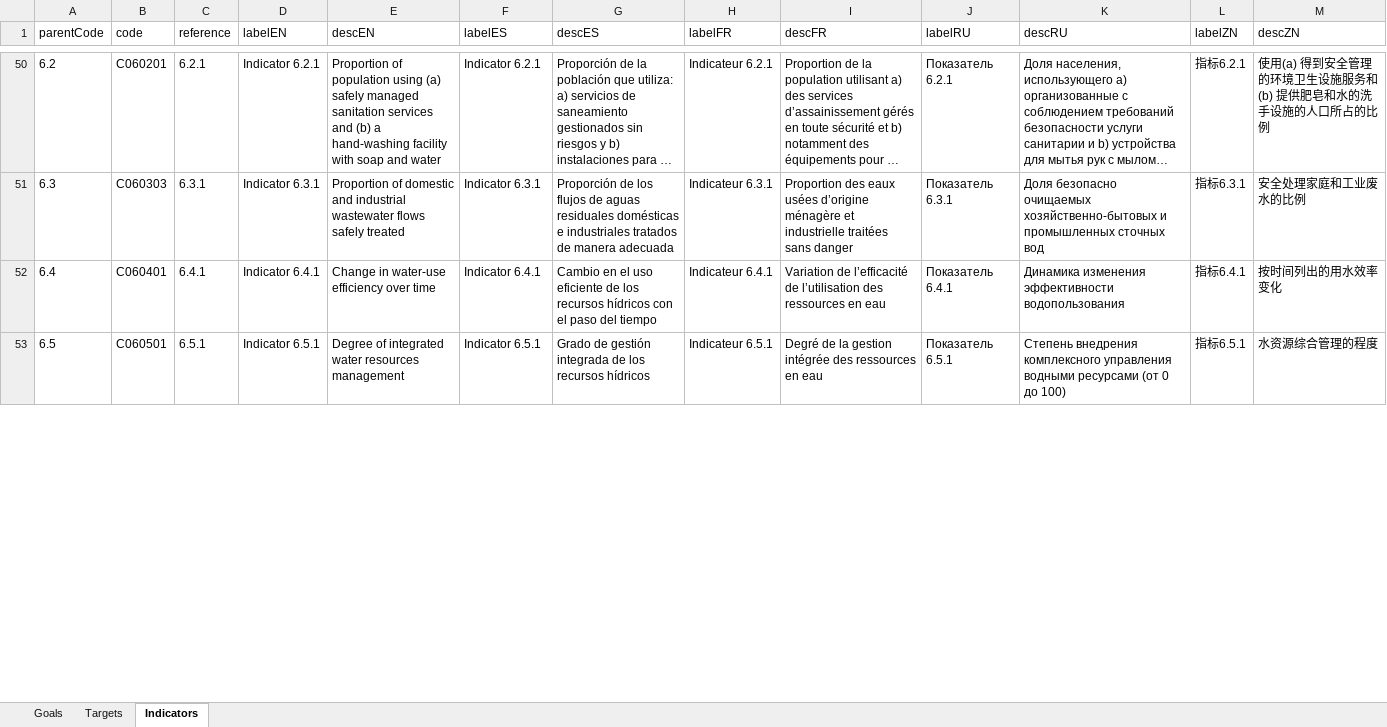
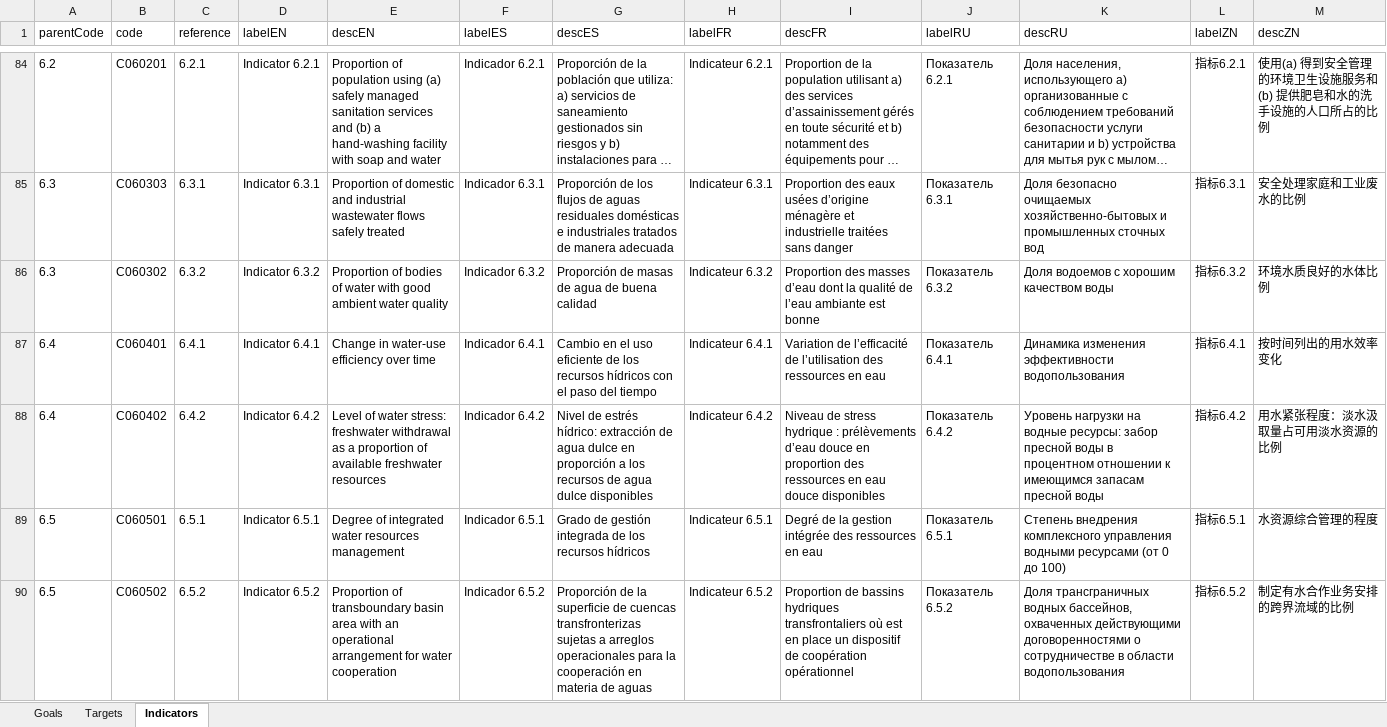
Before and after one commit to UNStats/fis4sdg_2020, an Excel workbook: data/external/GlobalIndicatorFramework2020_EN_ES_FR_RU_ZN.xlsx, sheet Indicators, drawn as a sheet; only a part is shown, gaps mark what is left out; long unchanged cells end in …; values as stored, in another font and other column widths than the file's, no borders; addresses are those after the commit; the diff covers the shown part only; the diff names each change by its address in the sheet, - before the commit and + after, or states it on an @@ line.

```diff
--- a/data/external/GlobalIndicatorFramework2020_EN_ES_FR_RU_ZN.xlsx (sheet Indicators)
+++ b/data/external/GlobalIndicatorFramework2020_EN_ES_FR_RU_ZN.xlsx (sheet Indicators)
-F84 (labelES): Indicator 6.2.1
+F84 (labelES): Indicador 6.2.1
-F85 (labelES): Indicator 6.3.1
+F85 (labelES): Indicador 6.3.1
+row 86: 6.3 | C060302 | 6.3.2 | Indicator 6.3.2 | Proportion of bodies of water with good ambient water quality | Indicador 6.3.2 | Proporción de masas de agua de buena calidad | Indicateur 6.3.2 | Proportion des masses d’eau dont la qualité de l’eau ambiante est bonne | Показатель 6.3.2 | Доля водоемов с хорошим качеством воды | 指标6.3.2 | 环境水质良好的水体比例
-F87 (labelES): Indicator 6.4.1
+F87 (labelES): Indicador 6.4.1
+row 88: 6.4 | C060402 | 6.4.2 | Indicator 6.4.2 | Level of water stress: freshwater withdrawal as a proportion of available freshwater resources | Indicador 6.4.2 | Nivel de estrés hídrico: extracción de agua dulce en proporción a los recursos de agua dulce disponibles | Indicateur 6.4.2 | Niveau de stress hydrique : prélèvements d’eau douce en proportion des ressources en eau douce disponibles | Показатель 6.4.2 | Уровень нагрузки на водные ресурсы: забор пресной воды в процентном отношении к имеющимся запасам пресной воды | 指标6.4.2 | 用水紧张程度：淡水汲取量占可用淡水资源的比例
-F89 (labelES): Indicator 6.5.1
+F89 (labelES): Indicador 6.5.1
+row 90: 6.5 | C060502 | 6.5.2 | Indicator 6.5.2 | Proportion of transboundary basin area with an operational arrangement for water cooperation | Indicador 6.5.2 | Proporción de la superficie de cuencas transfronterizas sujetas a arreglos operacionales para la cooperación en materia de aguas | Indicateur 6.5.2 | Proportion de bassins hydriques transfrontaliers où est en place un dispositif de coopération opérationnel | Показатель 6.5.2 | Доля трансграничных водных бассейнов, охваченных действующими договоренностями о сотрудничестве в области водопользования | 指标6.5.2 | 制定有水合作业务安排的跨界流域的比例
```
Also changed, not shown: 76 added rows and 177 edited cells elsewhere in this sheet, formulas that keep their value, 7 other files.
